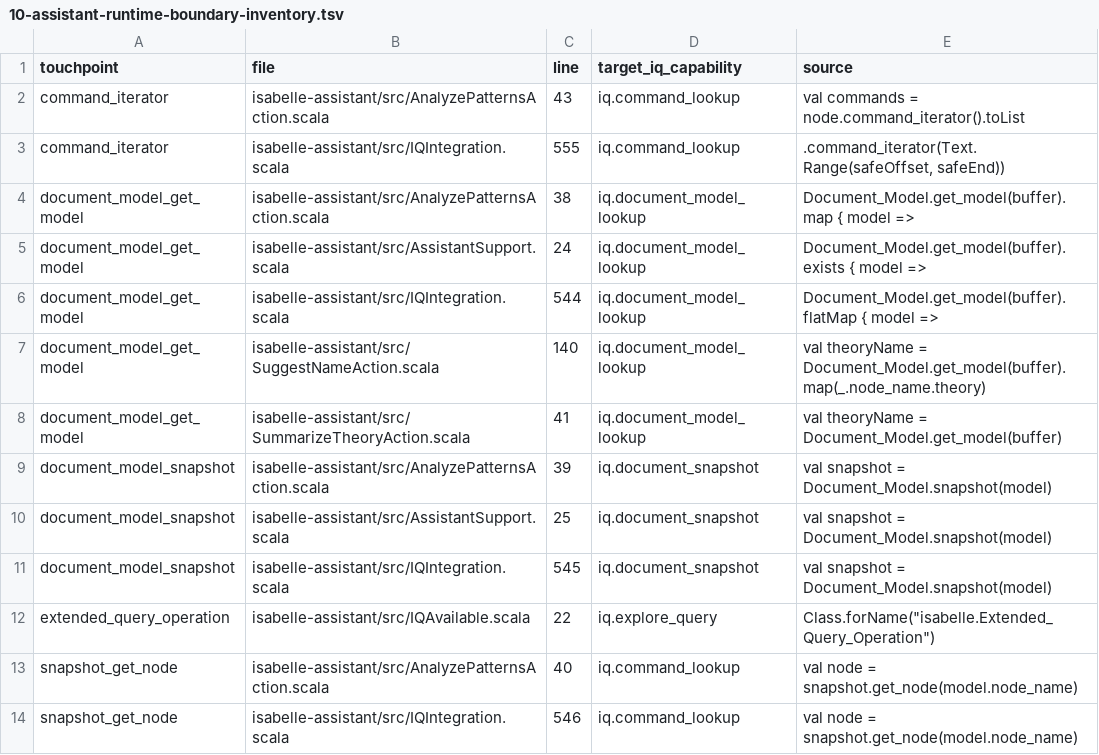
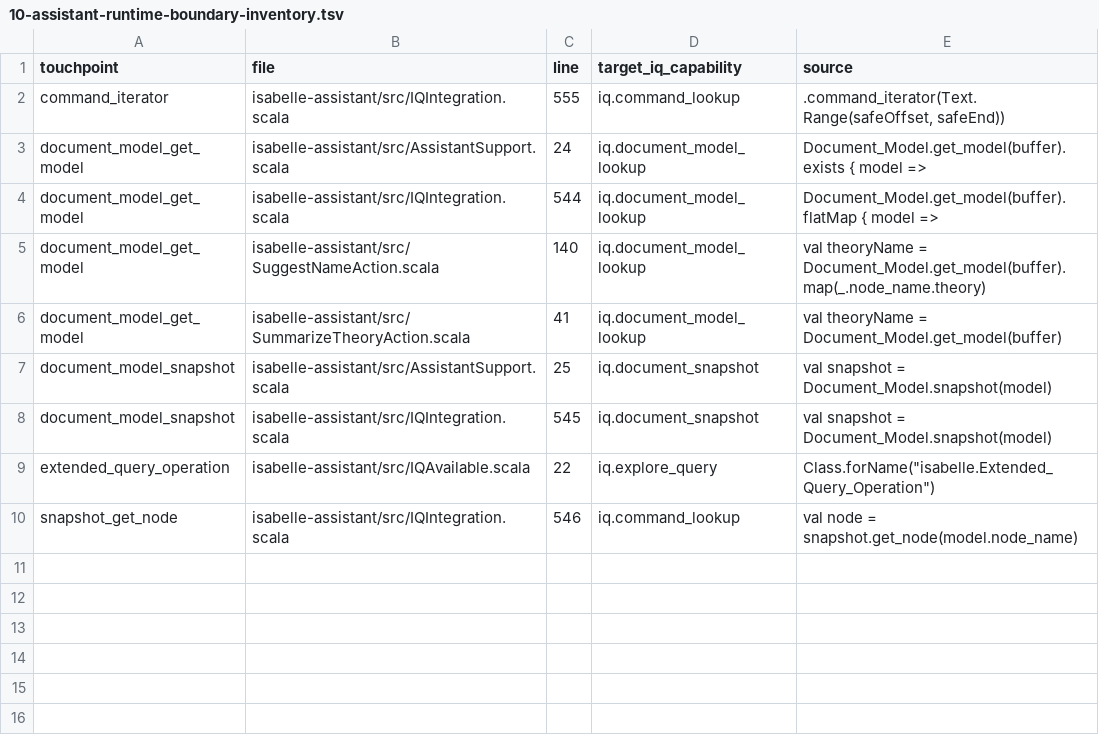
Before and after one commit to dominic-mulligan-aws/AutoCorrode, a TSV file: design-documents/10-assistant-runtime-boundary-inventory.tsv, drawn as a sheet.

Commit message:
Migrate AnalyzePatternsAction to IQ MCP proof-block introspection
Remove assistant-side runtime traversal for pattern analysis and route
proof extraction through typed I/Q MCP capabilities.

- Refactor AnalyzePatternsAction to use `IQMcpClient.callGetProofBlocks`
  instead of direct `Document_Model`/snapshot/`command_iterator` access
- Add explicit handling for:
  - I/Q unavailable
  - buffers without a resolvable file path
  - MCP extraction failures
  - empty proof-block results
- Keep existing LLM prompt workflow, now fed by MCP-derived proof blocks
- Remove stale runtime-touchpoint allowlist entries for AnalyzePatternsAction
  in `check_layering.sh`
- Regenerate assistant runtime-boundary inventory TSV

This advances strict Assistant/IQ layering by eliminating local proof-block
runtime traversal from pattern-analysis call paths.

Signed-off-by: Dominic Mulligan <dominic.p.mulligan@gmail.com>

```diff
--- a/design-documents/10-assistant-runtime-boundary-inventory.tsv
+++ b/design-documents/10-assistant-runtime-boundary-inventory.tsv
@@ -1,5 +1,3 @@
 touchpoint	file	line	target_iq_capability	source
-command_iterator	isabelle-assistant/src/AnalyzePatternsAction.scala	43	iq.command_lookup	        val commands = node.command_iterator().toList
 command_iterator	isabelle-assistant/src/IQIntegration.scala	555	iq.command_lookup	            .command_iterator(Text.Range(safeOffset, safeEnd))
-document_model_get_model	isabelle-assistant/src/AnalyzePatternsAction.scala	38	iq.document_model_lookup	    Document_Model.get_model(buffer).map { model =>
 document_model_get_model	isabelle-assistant/src/AssistantSupport.scala	24	iq.document_model_lookup	    Document_Model.get_model(buffer).exists { model =>
@@ -8,3 +6,2 @@ document_model_get_model	isabelle-assistant/src/SuggestNameAction.scala	140	iq.d
 document_model_get_model	isabelle-assistant/src/SummarizeTheoryAction.scala	41	iq.document_model_lookup	    val theoryName = Document_Model.get_model(buffer)
-document_model_snapshot	isabelle-assistant/src/AnalyzePatternsAction.scala	39	iq.document_snapshot	      val snapshot = Document_Model.snapshot(model)
 document_model_snapshot	isabelle-assistant/src/AssistantSupport.scala	25	iq.document_snapshot	      val snapshot = Document_Model.snapshot(model)
@@ -12,3 +9,2 @@ document_model_snapshot	isabelle-assistant/src/IQIntegration.scala	545	iq.docume
 extended_query_operation	isabelle-assistant/src/IQAvailable.scala	22	iq.explore_query	      Class.forName("isabelle.Extended_Query_Operation")
-snapshot_get_node	isabelle-assistant/src/AnalyzePatternsAction.scala	40	iq.command_lookup	      val node = snapshot.get_node(model.node_name)
 snapshot_get_node	isabelle-assistant/src/IQIntegration.scala	546	iq.command_lookup	        val node = snapshot.get_node(model.node_name)
```
Also changed, not shown: 2 other files.
